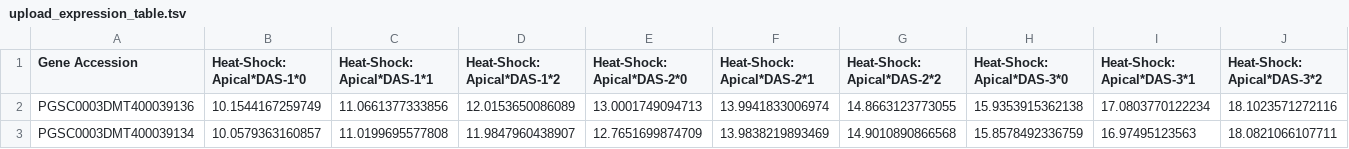
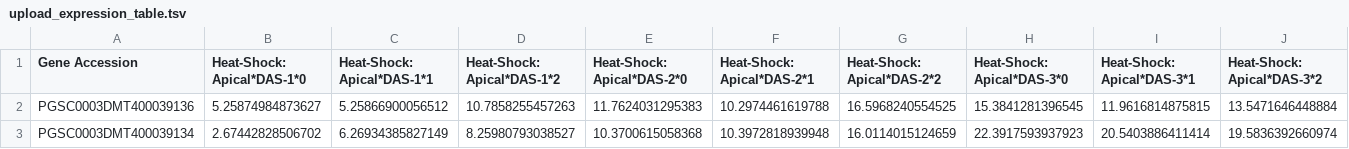
Before and after one commit to usadellab/GeneExpressionPlots, a TSV file: public/upload_expression_table.tsv, drawn as a sheet; only a part is shown; the diff covers the shown part only; the diff names each change by its address in the sheet, - before the commit and + after, or states it on an @@ line.

Commit message:
Better example exression
The expression counts were adjusted to provide more
intuitive results in the plots. Genes and tissues
are more distinguishable now.

```diff
--- a/public/upload_expression_table.tsv
+++ b/public/upload_expression_table.tsv
-B2 (Heat-Shock: Apical*DAS-1*0): 10.1544167259749
+B2 (Heat-Shock: Apical*DAS-1*0): 5.25874984873627
-C2 (Heat-Shock: Apical*DAS-1*1): 11.0661377333856
+C2 (Heat-Shock: Apical*DAS-1*1): 5.25866900056512
-D2 (Heat-Shock: Apical*DAS-1*2): 12.0153650086089
+D2 (Heat-Shock: Apical*DAS-1*2): 10.7858255457263
-E2 (Heat-Shock: Apical*DAS-2*0): 13.0001749094713
+E2 (Heat-Shock: Apical*DAS-2*0): 11.7624031295383
-F2 (Heat-Shock: Apical*DAS-2*1): 13.9941833006974
+F2 (Heat-Shock: Apical*DAS-2*1): 10.2974461619788
-G2 (Heat-Shock: Apical*DAS-2*2): 14.8663123773055
+G2 (Heat-Shock: Apical*DAS-2*2): 16.5968240554525
-H2 (Heat-Shock: Apical*DAS-3*0): 15.9353915362138
+H2 (Heat-Shock: Apical*DAS-3*0): 15.3841281396545
-I2 (Heat-Shock: Apical*DAS-3*1): 17.0803770122234
+I2 (Heat-Shock: Apical*DAS-3*1): 11.9616814875815
-J2 (Heat-Shock: Apical*DAS-3*2): 18.1023571272116
+J2 (Heat-Shock: Apical*DAS-3*2): 13.5471646448884
-B3 (Heat-Shock: Apical*DAS-1*0): 10.0579363160857
+B3 (Heat-Shock: Apical*DAS-1*0): 2.67442828506702
-C3 (Heat-Shock: Apical*DAS-1*1): 11.0199695577808
+C3 (Heat-Shock: Apical*DAS-1*1): 6.26934385827149
-D3 (Heat-Shock: Apical*DAS-1*2): 11.9847960438907
+D3 (Heat-Shock: Apical*DAS-1*2): 8.25980793038527
-E3 (Heat-Shock: Apical*DAS-2*0): 12.7651699874709
+E3 (Heat-Shock: Apical*DAS-2*0): 10.3700615058368
-F3 (Heat-Shock: Apical*DAS-2*1): 13.9838219893469
+F3 (Heat-Shock: Apical*DAS-2*1): 10.3972818939948
-G3 (Heat-Shock: Apical*DAS-2*2): 14.9010890866568
+G3 (Heat-Shock: Apical*DAS-2*2): 16.0114015124659
-H3 (Heat-Shock: Apical*DAS-3*0): 15.8578492336759
+H3 (Heat-Shock: Apical*DAS-3*0): 22.3917593937923
-I3 (Heat-Shock: Apical*DAS-3*1): 16.97495123563
+I3 (Heat-Shock: Apical*DAS-3*1): 20.5403886411414
-J3 (Heat-Shock: Apical*DAS-3*2): 18.0821066107711
+J3 (Heat-Shock: Apical*DAS-3*2): 19.5836392660974
```
Also changed, not shown: 144 edited cells elsewhere in this file.
